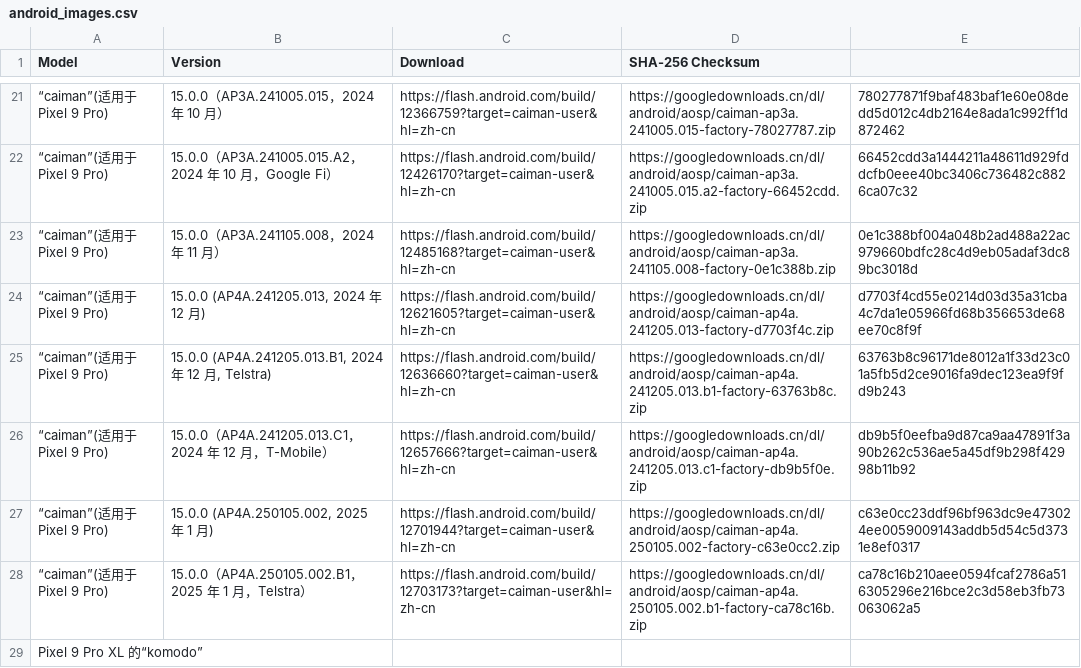
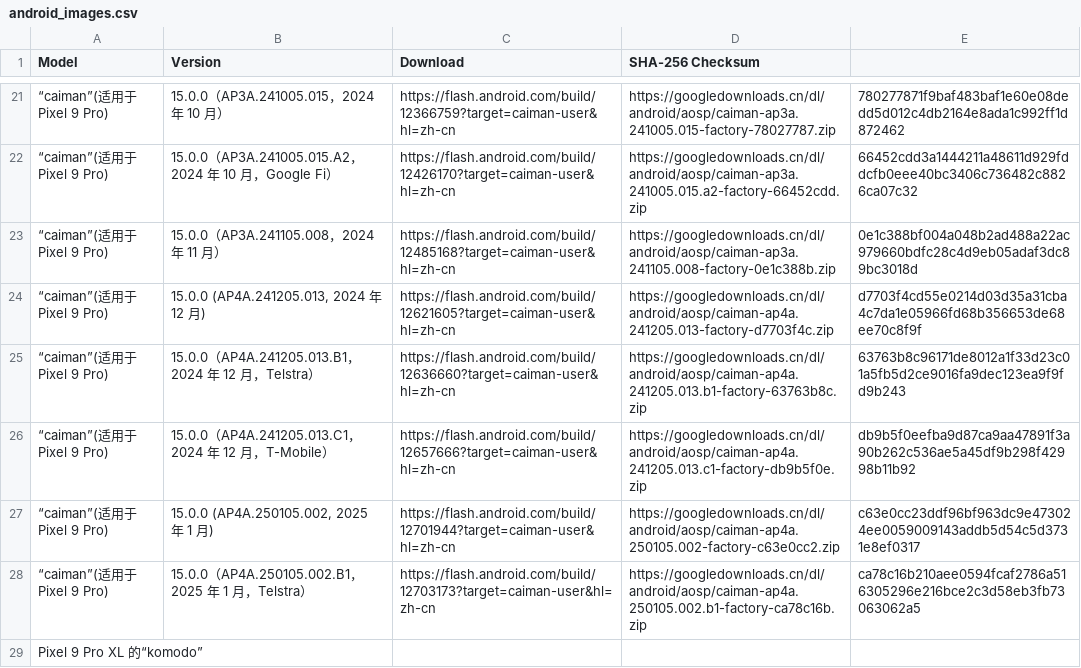
Before and after one commit to Soar1989/get_android_data, a CSV file: data/android_images.csv, drawn as a sheet; only a part is shown, gaps mark what is left out; the diff covers the shown part only.

```diff
--- a/data/android_images.csv
+++ b/data/android_images.csv
@@ -24,3 +24,3 @@ Model,Version,Download,SHA-256 Checksum
 “caiman”(适用于 Pixel 9 Pro),"15.0.0 (AP4A.241205.013, 2024 年 12 月)",https://flash.android.com/build/12621605?target=caiman-user&hl=zh-cn,https://googledownloads.cn/dl/android/aosp/caiman-ap4a.241205.013-factory-d7703f4c.zip,d7703f4cd55e0214d03d35a31cba4c7da1e05966fd68b356653de68ee70c8f9f
-“caiman”(适用于 Pixel 9 Pro),"15.0.0 (AP4A.241205.013.B1, 2024 年 12 月, Telstra)",https://flash.android.com/build/12636660?target=caiman-user&hl=zh-cn,https://googledownloads.cn/dl/android/aosp/caiman-ap4a.241205.013.b1-factory-63763b8c.zip,63763b8c96171de8012a1f33d23c01a5fb5d2ce9016fa9dec123ea9f9fd9b243
+“caiman”(适用于 Pixel 9 Pro),15.0.0（AP4A.241205.013.B1，2024 年 12 月，Telstra）,https://flash.android.com/build/12636660?target=caiman-user&hl=zh-cn,https://googledownloads.cn/dl/android/aosp/caiman-ap4a.241205.013.b1-factory-63763b8c.zip,63763b8c96171de8012a1f33d23c01a5fb5d2ce9016fa9dec123ea9f9fd9b243
 “caiman”(适用于 Pixel 9 Pro),15.0.0（AP4A.241205.013.C1，2024 年 12 月，T-Mobile）,https://flash.android.com/build/12657666?target=caiman-user&hl=zh-cn,https://googledownloads.cn/dl/android/aosp/caiman-ap4a.241205.013.c1-factory-db9b5f0e.zip,db9b5f0eefba9d87ca9aa47891f3a90b262c536ae5a45df9b298f42998b11b92
```
Also changed, not shown: 1 added row and 11 edited cells elsewhere in this file, data/android_ota_images.csv.
